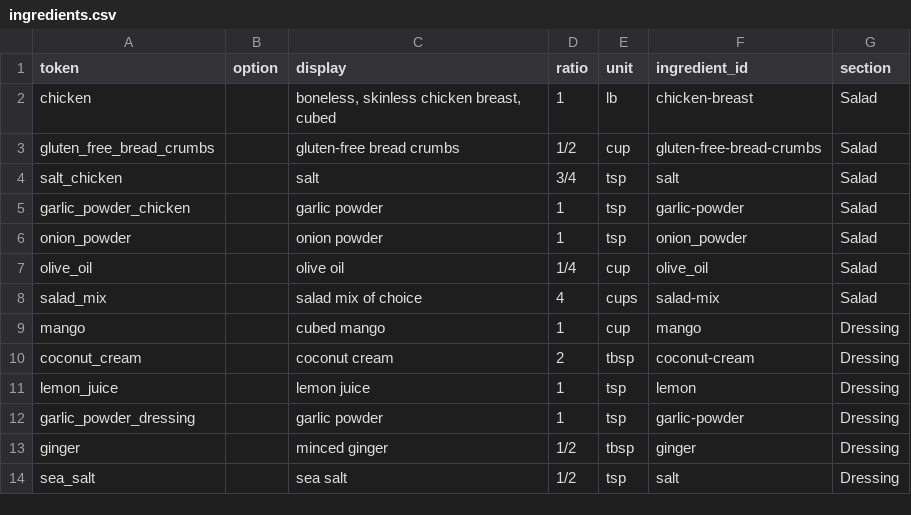
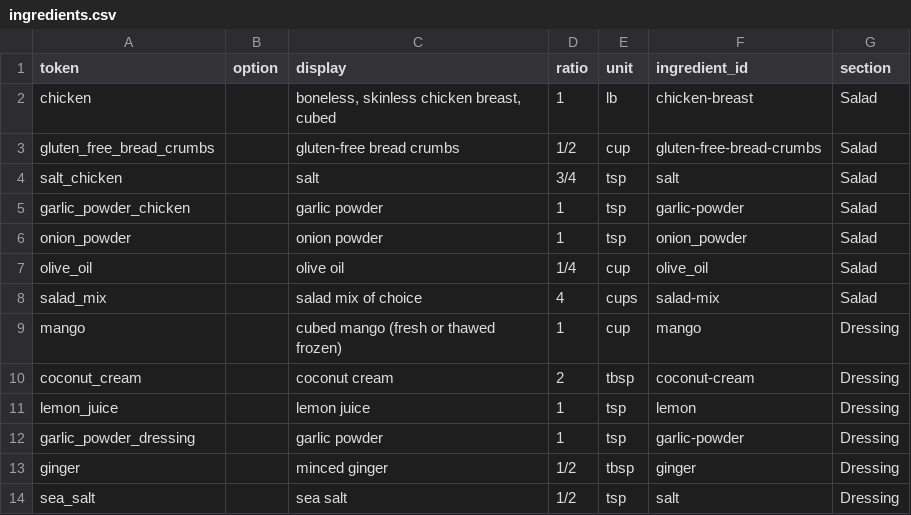
Before and after one commit to natanai/cookingdb, a CSV file: recipes/crispy-chicken-salad-mango-dressing/ingredients.csv, drawn as a sheet.

```diff
--- a/recipes/crispy-chicken-salad-mango-dressing/ingredients.csv
+++ b/recipes/crispy-chicken-salad-mango-dressing/ingredients.csv
@@ -8,3 +8,3 @@ olive_oil,,olive oil,1/4,cup,olive_oil,Salad
 salad_mix,,salad mix of choice,4,cups,salad-mix,Salad
-mango,,cubed mango,1,cup,mango,Dressing
+mango,,cubed mango (fresh or thawed frozen),1,cup,mango,Dressing
 coconut_cream,,coconut cream,2,tbsp,coconut-cream,Dressing
```
Also changed, not shown: recipes/arugula-fennel-citrus-salad/meta.csv, recipes/crispy-chicken-salad-mango-dressing/meta.csv, 2 other files.
